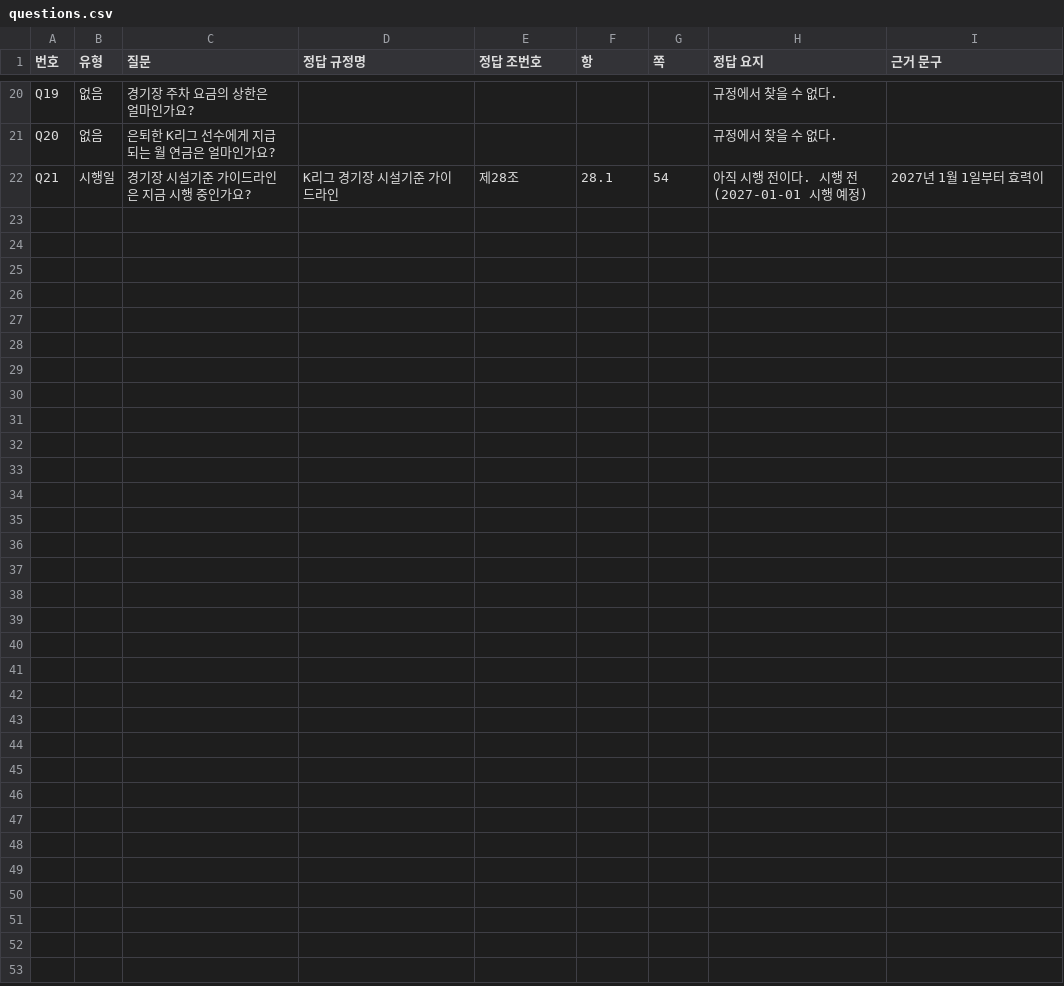
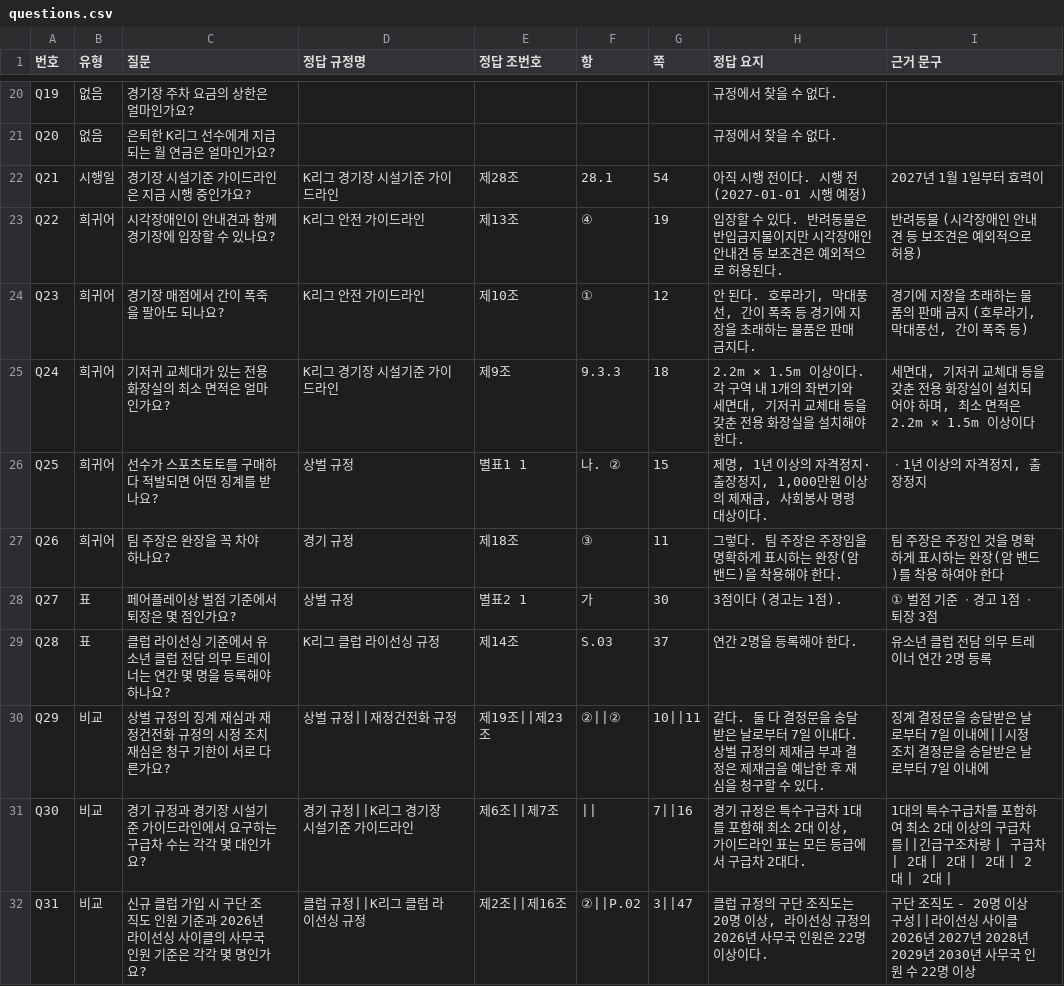
Before and after one commit to seoulbam1206-cmd/kleague-reg-rag, a CSV file: eval/questions.csv, drawn as a sheet; only a part is shown, gaps mark what is left out.

```diff
--- a/eval/questions.csv
+++ b/eval/questions.csv
@@ -24 +24,11 @@ Q20,없음,은퇴한 K리그 선수에게 지급되는 월 연금은 얼마인
 Q21,시행일,경기장 시설기준 가이드라인은 지금 시행 중인가요?,K리그 경기장 시설기준 가이드라인,제28조,28.1,54,아직 시행 전이다. 시행 전 (2027-01-01 시행 예정),2027년 1월 1일부터 효력이
+Q22,희귀어,시각장애인이 안내견과 함께 경기장에 입장할 수 있나요?,K리그 안전 가이드라인,제13조,④,19,입장할 수 있다. 반려동물은 반입금지물이지만 시각장애인 안내견 등 보조견은 예외적으로 허용된다.,반려동물 (시각장애인 안내견 등 보조견은 예외적으로 허용)
+Q23,희귀어,경기장 매점에서 간이 폭죽을 팔아도 되나요?,K리그 안전 가이드라인,제10조,①,12,"안 된다. 호루라기, 막대풍선, 간이 폭죽 등 경기에 지장을 초래하는 물품은 판매 금지다.","경기에 지장을 초래하는 물품의 판매 금지 (호루라기, 막대풍선, 간이 폭죽 등)"
+Q24,희귀어,기저귀 교체대가 있는 전용 화장실의 최소 면적은 얼마인가요?,K리그 경기장 시설기준 가이드라인,제9조,9.3.3,18,"2.2m × 1.5m 이상이다. 각 구역 내 1개의 좌변기와 세면대, 기저귀 교체대 등을 갖춘 전용 화장실을 설치해야 한다.","세면대, 기저귀 교체대 등을 갖춘 전용 화장실이 설치되어야 하며, 최소 면적은 2.2m × 1.5m 이상이다"
+Q25,희귀어,선수가 스포츠토토를 구매하다 적발되면 어떤 징계를 받나요?,상벌 규정,별표1 1,나. ②,15,"제명, 1년 이상의 자격정지·출장정지, 1,000만원 이상의 제재금, 사회봉사 명령 대상이다.","ㆍ1년 이상의 자격정지, 출장정지"
+Q26,희귀어,팀 주장은 완장을 꼭 차야 하나요?,경기 규정,제18조,③,11,그렇다. 팀 주장은 주장임을 명확하게 표시하는 완장(암 밴드)을 착용해야 한다.,팀 주장은 주장인 것을 명확하게 표시하는 완장(암 밴드)를 착용 하여야 한다
+Q27,표,페어플레이상 벌점 기준에서 퇴장은 몇 점인가요?,상벌 규정,별표2 1,가,30,3점이다 (경고는 1점).,① 벌점 기준 ㆍ경고 1점 ㆍ퇴장 3점
+Q28,표,클럽 라이선싱 기준에서 유소년 클럽 전담 의무 트레이너는 연간 몇 명을 등록해야 하나요?,K리그 클럽 라이선싱 규정,제14조,S.03,37,연간 2명을 등록해야 한다.,유소년 클럽 전담 의무 트레이너 연간 2명 등록
+Q29,비교,상벌 규정의 징계 재심과 재정건전화 규정의 시정 조치 재심은 청구 기한이 서로 다른가요?,상벌 규정||재정건전화 규정,제19조||제23조,②||②,10||11,같다. 둘 다 결정문을 송달받은 날로부터 7일 이내다. 상벌 규정의 제재금 부과 결정은 제재금을 예납한 후 재심을 청구할 수 있다.,징계 결정문을 송달받은 날로부터 7일 이내에||시정 조치 결정문을 송달받은 날로부터 7일 이내에
+Q30,비교,경기 규정과 경기장 시설기준 가이드라인에서 요구하는 구급차 수는 각각 몇 대인가요?,경기 규정||K리그 경기장 시설기준 가이드라인,제6조||제7조,||,7||16,"경기 규정은 특수구급차 1대를 포함해 최소 2대 이상, 가이드라인 표는 모든 등급에서 구급차 2대다.",1대의 특수구급차를 포함하여 최소 2대 이상의 구급차를||긴급구조차량 | 구급차 | 2대 | 2대 | 2대 | 2대 | 2대 |
+Q31,비교,신규 클럽 가입 시 구단 조직도 인원 기준과 2026년 라이선싱 사이클의 사무국 인원 기준은 각각 몇 명인가요?,클럽 규정||K리그 클럽 라이선싱 규정,제2조||제16조,②||P.02,3||47,"클럽 규정의 구단 조직도는 20명 이상, 라이선싱 규정의 2026년 사무국 인원은 22명 이상이다.",구단 조직도 - 20명 이상 구성||라이선싱 사이클 2026년 2027년 2028년 2029년 2030년 사무국 인원 수 22명 이상
```
Also changed, not shown: 6 other files.
